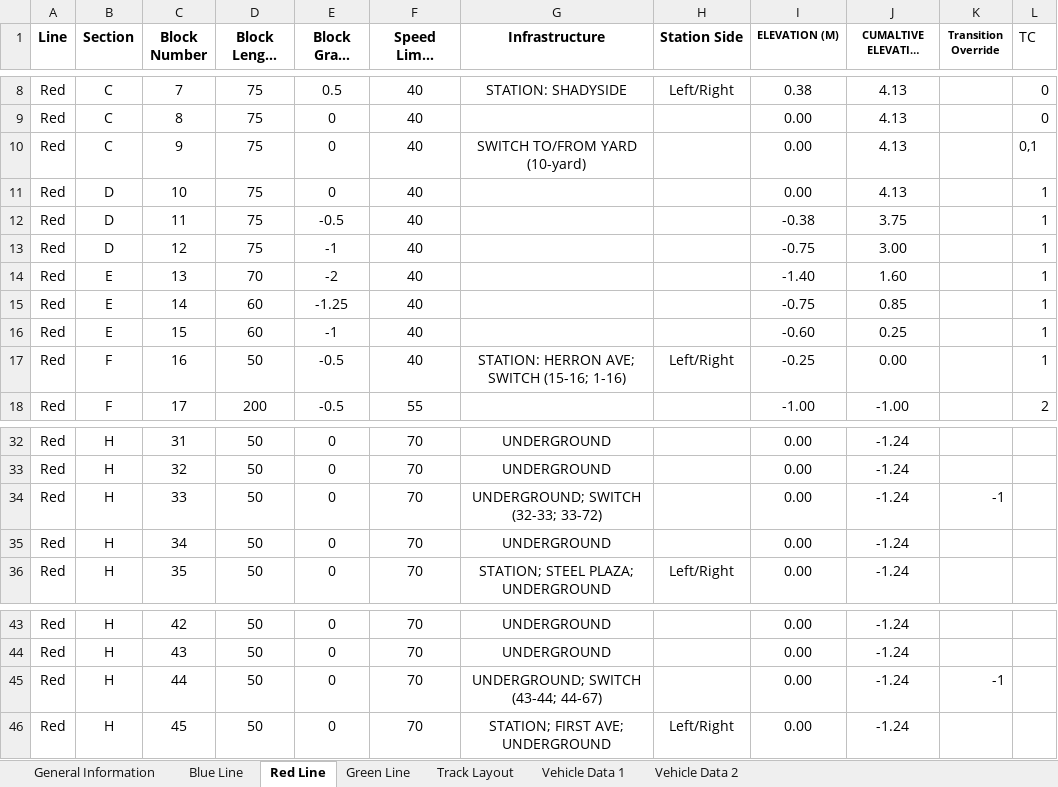
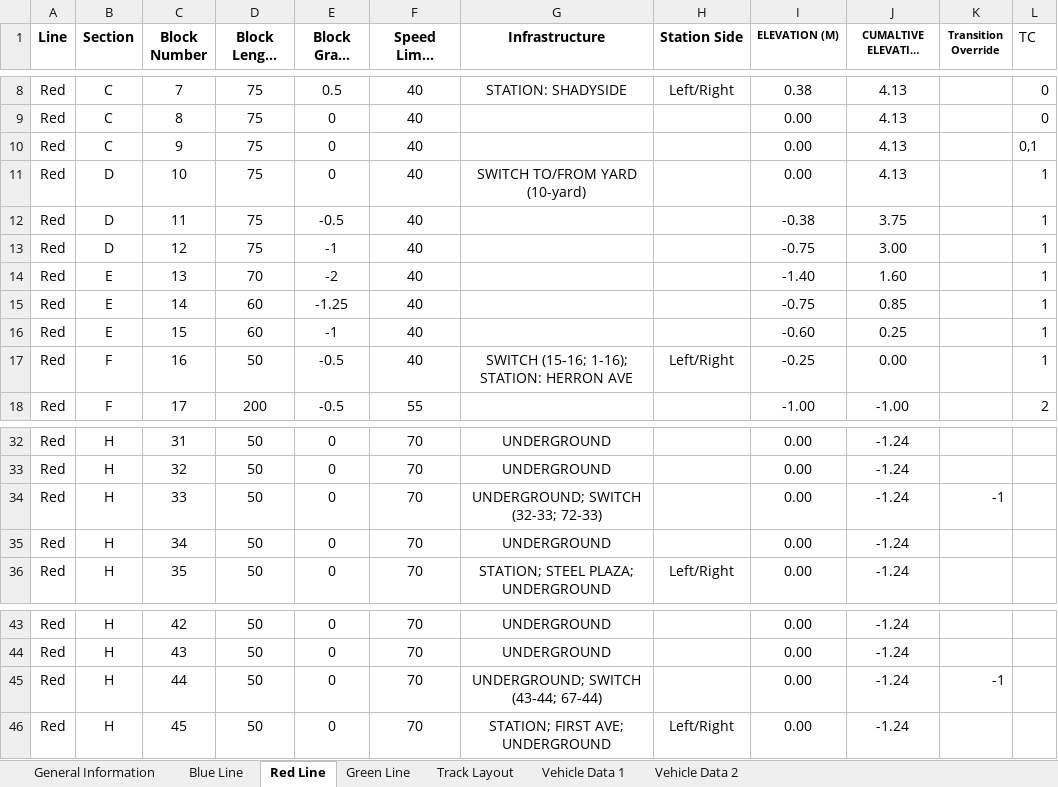
Before and after one commit to dth-38/ECE1140, an Excel workbook: TrackModelV2/track.xlsx, sheet Red Line, drawn as a sheet; only a part is shown, gaps mark what is left out; long unchanged cells end in …; values as stored, in another font and other column widths than the file's, no borders; the diff names each change by its address in the sheet, - before the commit and + after, or states it on an @@ line.

Commit message:
excel parser finished but will explode if used

```diff
--- a/TrackModelV2/track.xlsx (sheet Red Line)
+++ b/TrackModelV2/track.xlsx (sheet Red Line)
-G10 (Infrastructure): SWITCH TO/FROM YARD (10-yard)
+G10 (Infrastructure): (empty)
-G11 (Infrastructure): (empty)
+G11 (Infrastructure): SWITCH TO/FROM YARD (10-yard)
-G17 (Infrastructure): STATION: HERRON AVE; SWITCH (15-16; 1-16)
+G17 (Infrastructure): SWITCH (15-16; 1-16); STATION: HERRON AVE
-G34 (Infrastructure): UNDERGROUND; SWITCH (32-33; 33-72)
+G34 (Infrastructure): UNDERGROUND; SWITCH (32-33; 72-33)
-G45 (Infrastructure): UNDERGROUND; SWITCH (43-44; 44-67)
+G45 (Infrastructure): UNDERGROUND; SWITCH (43-44; 67-44)
```
Also changed, not shown: sheet Green Line, 2 other files.
